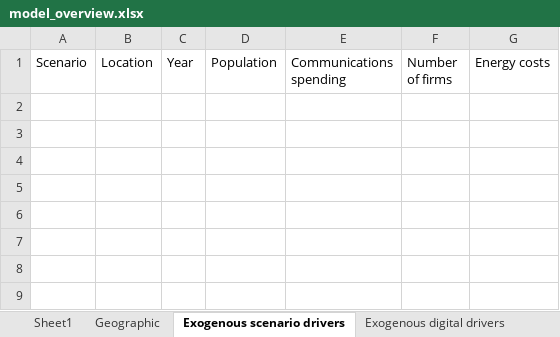
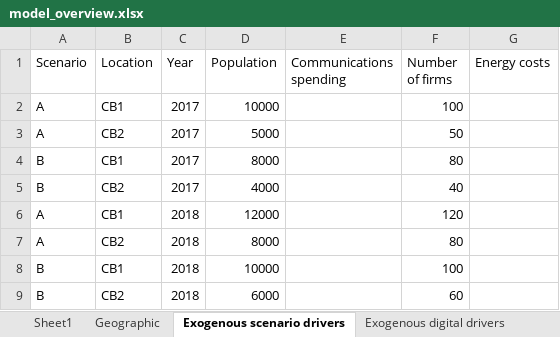
Before and after one commit to ashutoshj14/digital_comms, an Excel workbook: digital_comms/model_overview.xlsx, sheet Exogenous scenario drivers, drawn as a sheet; values as stored, in another font and other column widths than the file's, no borders; the diff names each change by its address in the sheet, - before the commit and + after, or states it on an @@ line.

```diff
--- a/digital_comms/model_overview.xlsx (sheet Exogenous scenario drivers)
+++ b/digital_comms/model_overview.xlsx (sheet Exogenous scenario drivers)
+row 2: A | CB1 | 2017 | 10000 |  | 100
+row 3: A | CB2 | 2017 | 5000 |  | 50
+row 4: B | CB1 | 2017 | 8000 |  | 80
+row 5: B | CB2 | 2017 | 4000 |  | 40
+row 6: A | CB1 | 2018 | 12000 |  | 120
+row 7: A | CB2 | 2018 | 8000 |  | 80
+row 8: B | CB1 | 2018 | 10000 |  | 100
+row 9: B | CB2 | 2018 | 6000 |  | 60
```
Also changed, not shown: sheet Exogenous digital drivers, sheet Baseline_supply, sheet Energy lookup, sheet Geographic, 2 other files.
